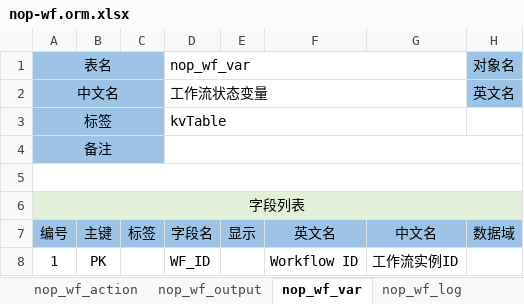
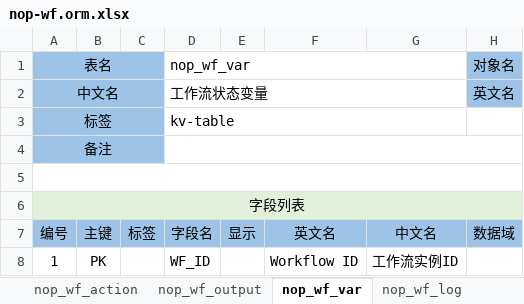
Before and after one commit to entropy-cloud/nop-entropy, an Excel workbook: nop-wf/model/nop-wf.orm.xlsx, sheet nop_wf_var, drawn as a sheet; only a part is shown; values as stored, in another font and other column widths than the file's, no borders; the diff names each change by its address in the sheet, - before the commit and + after, or states it on an @@ line.

```diff
--- a/nop-wf/model/nop-wf.orm.xlsx (sheet nop_wf_var)
+++ b/nop-wf/model/nop-wf.orm.xlsx (sheet nop_wf_var)
-D3 (字段名): kvTable
+D3 (字段名): kv-table
```
Also changed, not shown: sheet nop_wf_log, 25 other files.
